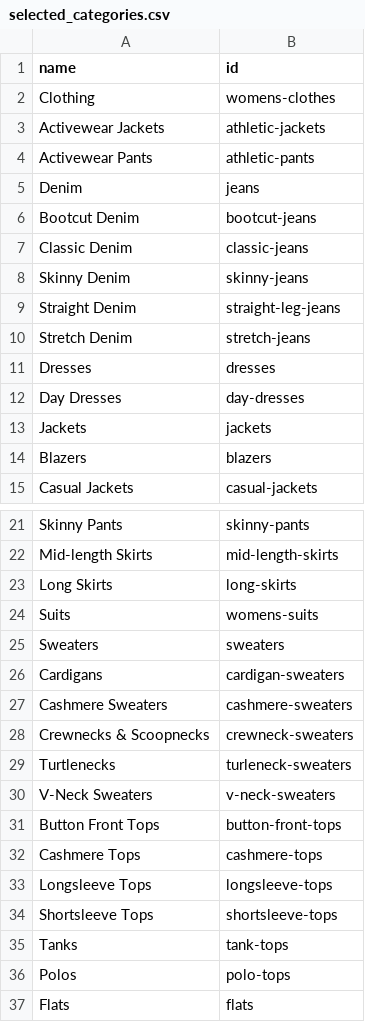
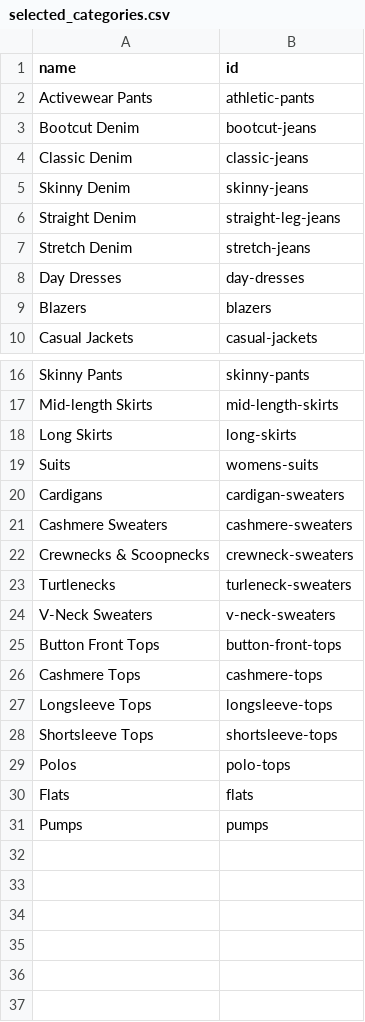
Before and after one commit to cqw1/Eight2Five, a CSV file: shopstyle/selected_categories.csv, drawn as a sheet; only a part is shown, gaps mark what is left out; the shorter side is filled out with more unchanged rows.

```diff
--- a/shopstyle/selected_categories.csv
+++ b/shopstyle/selected_categories.csv
@@ -1,6 +1,3 @@
 name,id
-Clothing,womens-clothes
-Activewear Jackets,athletic-jackets
 Activewear Pants,athletic-pants
-Denim,jeans
 Bootcut Denim,bootcut-jeans
@@ -10,5 +7,3 @@ Straight Denim,straight-leg-jeans
 Stretch Denim,stretch-jeans
-Dresses,dresses
 Day Dresses,day-dresses
-Jackets,jackets
 Blazers,blazers
@@ -24,3 +19,2 @@ Long Skirts,long-skirts
 Suits,womens-suits
-Sweaters,sweaters
 Cardigans,cardigan-sweaters
@@ -34,3 +28,2 @@ Longsleeve Tops,longsleeve-tops
 Shortsleeve Tops,shortsleeve-tops
-Tanks,tank-tops
 Polos,polo-tops
```
Also changed, not shown: shopstyle/selected_retailers.csv, 2 other files.
